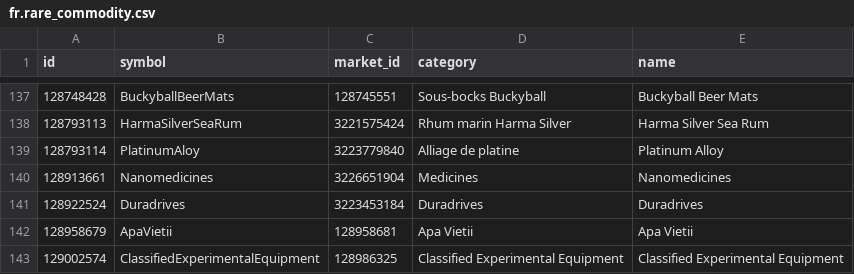
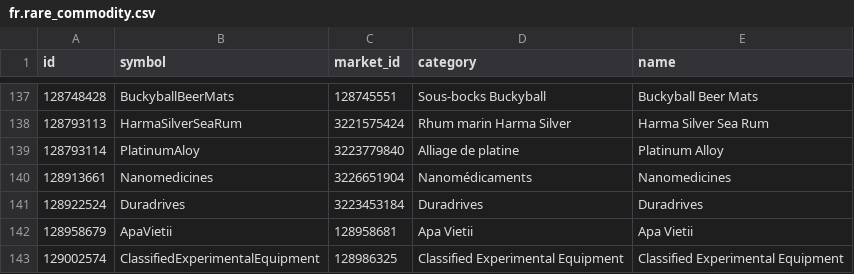
Before and after one commit to aussig/BGS-Tally, a CSV file: data/L10n/fr.rare_commodity.csv, drawn as a sheet; only a part is shown, gaps mark what is left out.

Commit message:
New translations rare_commodity.csv (French)

```diff
--- a/data/L10n/fr.rare_commodity.csv
+++ b/data/L10n/fr.rare_commodity.csv
@@ -139,3 +139,3 @@
 "128793114","PlatinumAloy","3223779840","Alliage de platine","Platinum Alloy"
-"128913661","Nanomedicines","3226651904","Medicines","Nanomedicines"
+"128913661","Nanomedicines","3226651904","Nanomédicaments","Nanomedicines"
 "128922524","Duradrives","3223453184","Duradrives","Duradrives"
```
